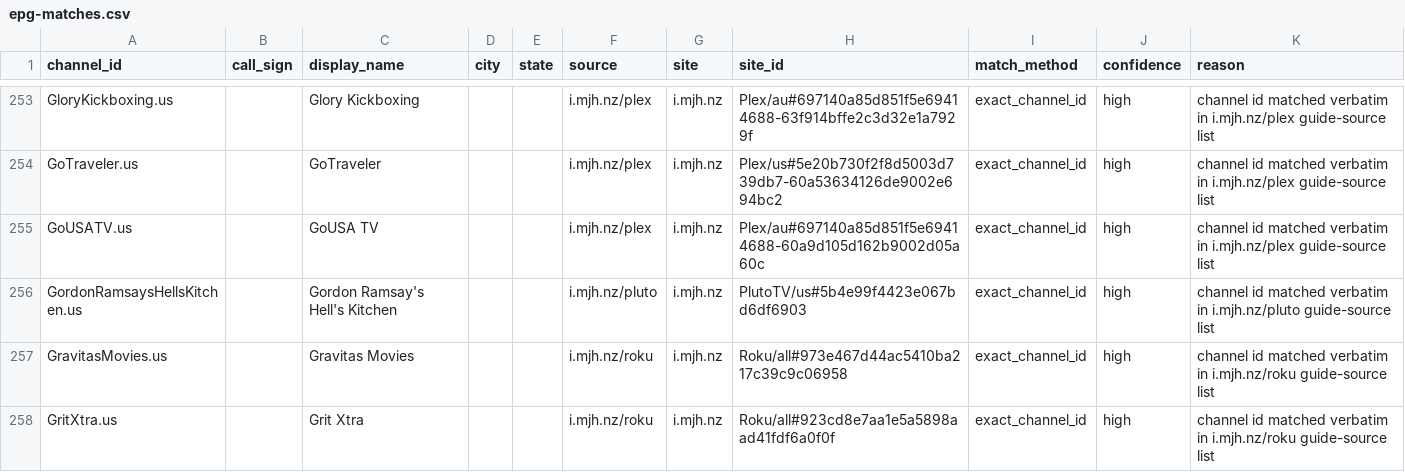
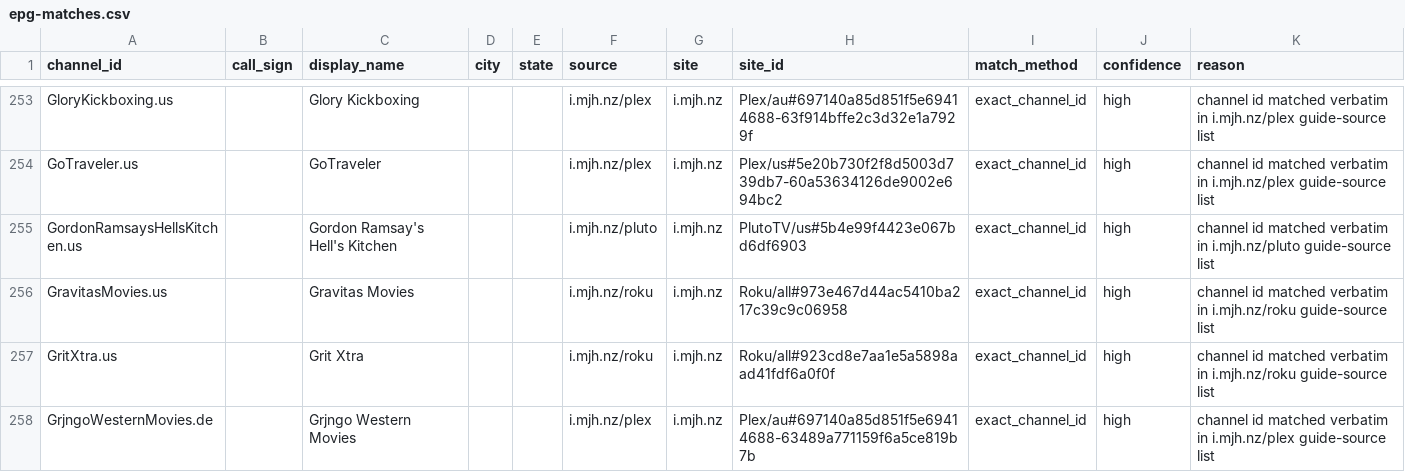
Before and after one commit to 7000premiumchannels/android-tv-guru-playlists, a CSV file: reports/epg-matches.csv, drawn as a sheet; only a part is shown, gaps mark what is left out; the shorter side is filled out with more unchanged rows; the diff names each change by its address in the sheet, - before the commit and + after, or states it on an @@ line.

```diff
--- a/reports/epg-matches.csv
+++ b/reports/epg-matches.csv
-row 255: GoUSATV.us |  | GoUSA TV |  |  | i.mjh.nz/plex | i.mjh.nz | Plex/au#697140a85d851f5e69414688-60a9d105d162b9002d05a60c | exact_channel_id | high | channel id matched verbatim in i.mjh.nz/plex guide-source list
```
Also changed, not shown: reports/epg-unmatched.csv, 5 other files.
